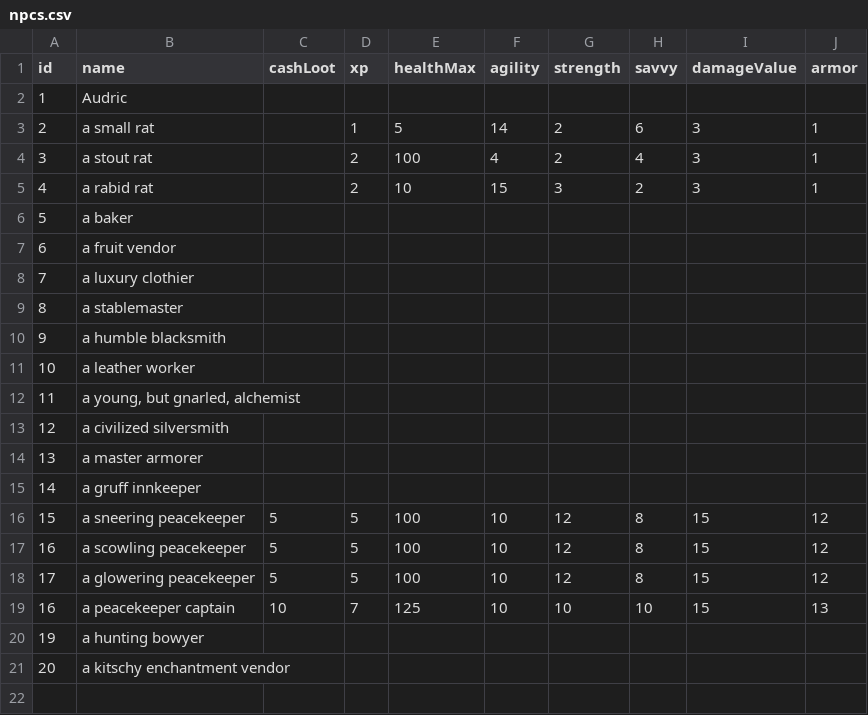
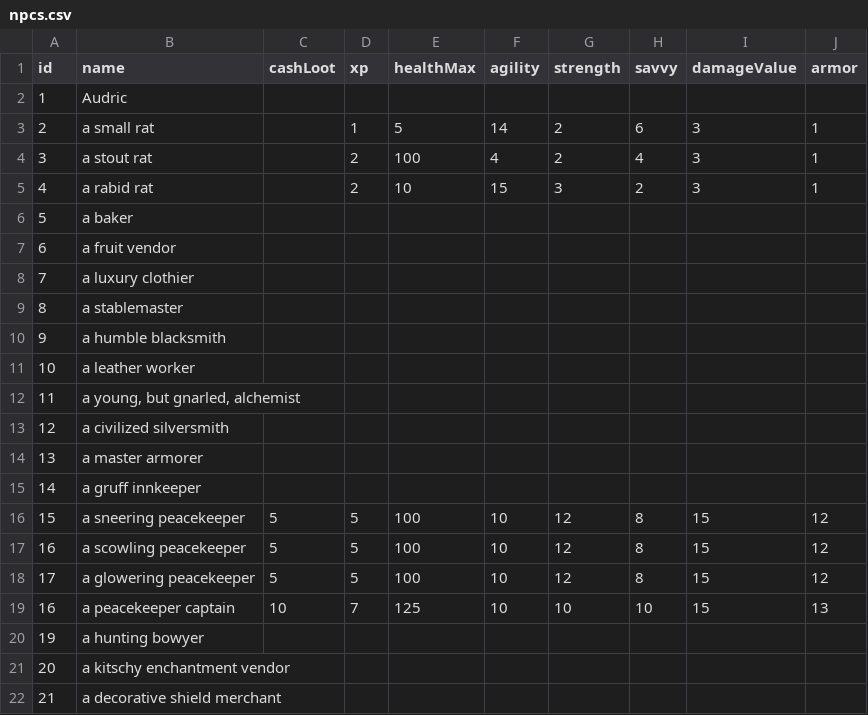
Before and after one commit to StevenKitzes/threadbare-mud, a CSV file: src/socket-server/npcs/npcs.csv, drawn as a sheet; the diff names each change by its address in the sheet, - before the commit and + after, or states it on an @@ line.

```diff
--- a/src/socket-server/npcs/npcs.csv
+++ b/src/socket-server/npcs/npcs.csv
+row 22: 21 | a decorative shield merchant
```
Also changed, not shown: src/socket-server/items/items.csv, 29 other files.
